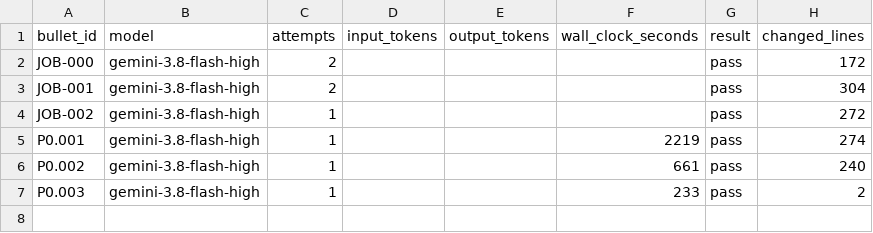
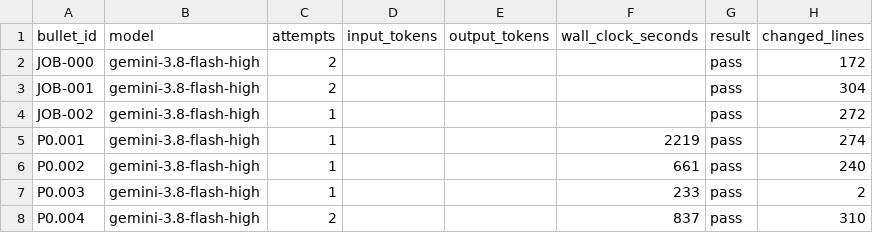
Before and after one commit to wdavidpence/scc, a CSV file: ledger.csv, drawn as a sheet.

```diff
--- a/ledger.csv
+++ b/ledger.csv
@@ -7 +7,2 @@ P0.002,gemini-3.8-flash-high,1,,,661,pass,240
 P0.003,gemini-3.8-flash-high,1,,,233,pass,2
+P0.004,gemini-3.8-flash-high,2,,,837,pass,310
```
Also changed, not shown: 8 other files.
